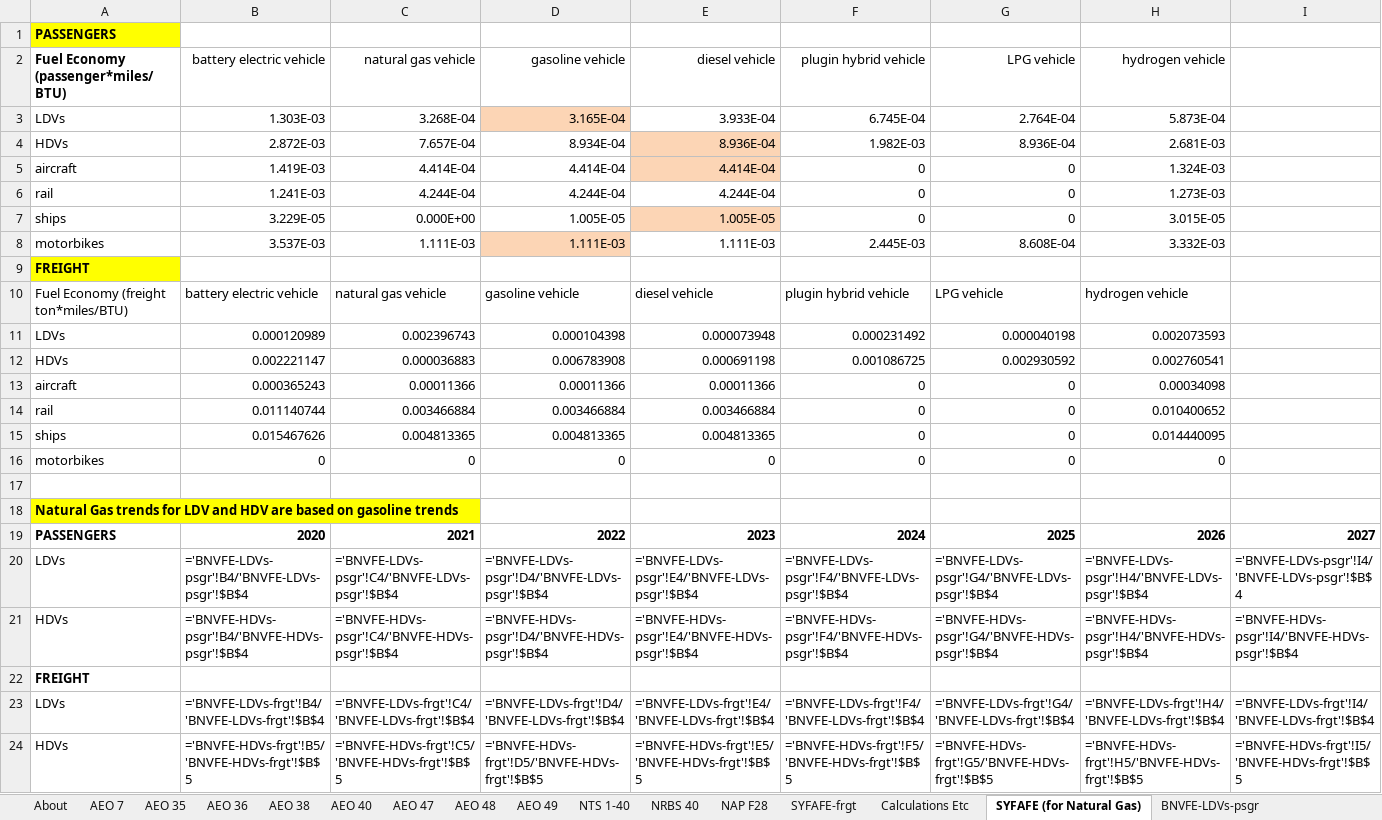
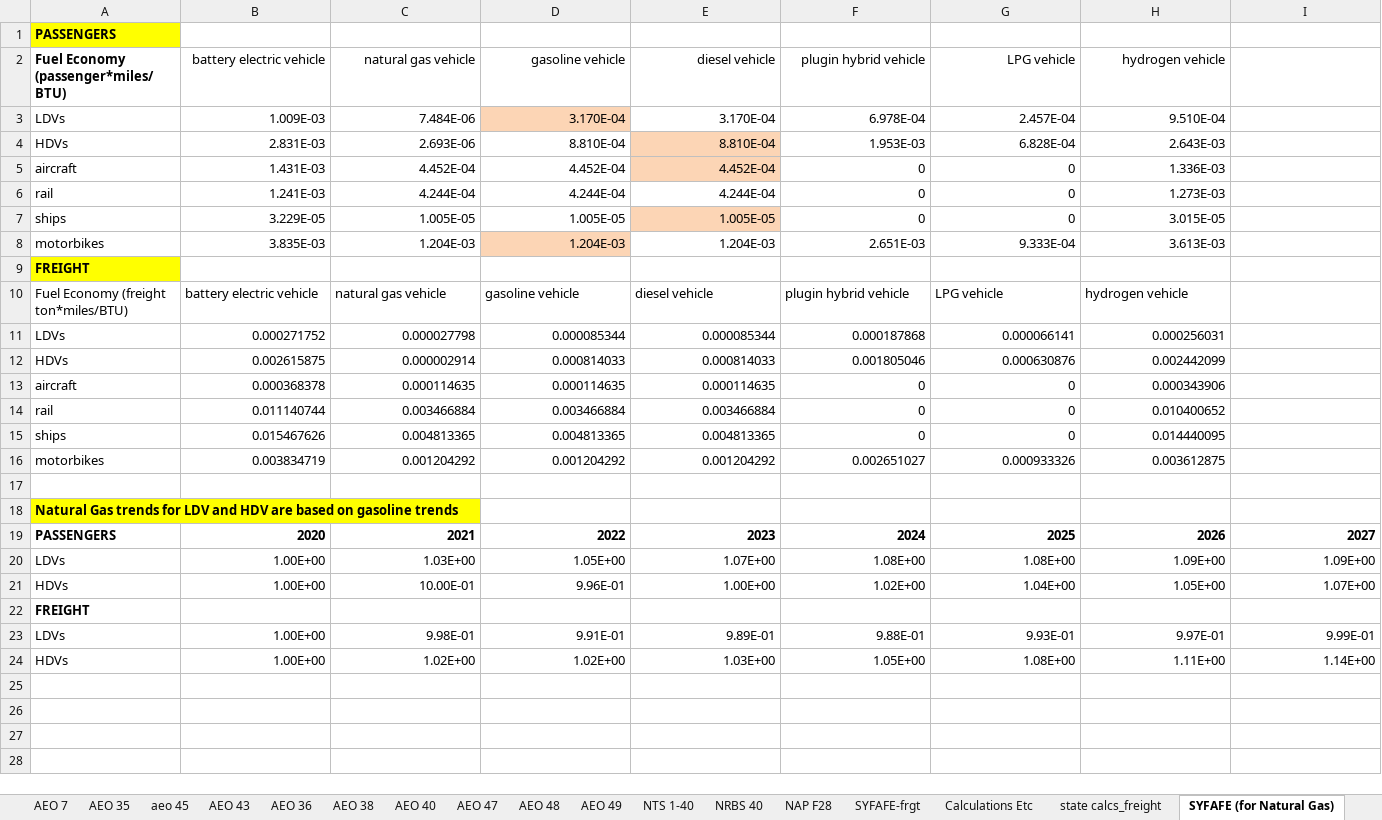
Before and after one commit to EnergyInnovation/eps-massachusetts, an Excel workbook: InputData/trans/BNVFE/BAU New Veh Fuel Economy.xlsx, sheet SYFAFE (for Natural Gas), drawn as a sheet; only a part is shown; values as stored, in another font and other column widths than the file's, no borders; formulas without a stored value are shown as written; removed rows and columns are numbered as before the commit, all else as after; rows hold the shown columns only; the diff names each change by its address in the sheet, - before the commit and + after, or states it on an @@ line.

```diff
--- a/InputData/trans/BNVFE/BAU New Veh Fuel Economy.xlsx (sheet SYFAFE (for Natural Gas))
+++ b/InputData/trans/BNVFE/BAU New Veh Fuel Economy.xlsx (sheet SYFAFE (for Natural Gas))
+sheet tab: aeo 45
+sheet tab: AEO 43
+sheet tab: state calcs_freight
-row 3: LDVs | 1.303E-03 | 3.268E-04 | 3.165E-04 | 3.933E-04 | 6.745E-04 | 2.764E-04 | 5.873E-04
-row 4: HDVs | 2.872E-03 | 7.657E-04 | 8.934E-04 | 8.936E-04 | 1.982E-03 | 8.936E-04 | 2.681E-03
+row 3: LDVs | 1.009E-03 | 7.484E-06 | 3.170E-04 | 3.170E-04 | 6.978E-04 | 2.457E-04 | 9.510E-04
+row 4: HDVs | 2.831E-03 | 2.693E-06 | 8.810E-04 | 8.810E-04 | 1.953E-03 | 6.828E-04 | 2.643E-03
-B5 (battery electric vehicle): 1.419E-03
+B5 (battery electric vehicle): 1.431E-03
-C5 (natural gas vehicle): 4.414E-04
+C5 (natural gas vehicle): 4.452E-04
-D5 (gasoline vehicle): 4.414E-04
+D5 (gasoline vehicle): 4.452E-04
-E5 (diesel vehicle): 4.414E-04
+E5 (diesel vehicle): 4.452E-04
-H5 (hydrogen vehicle): 1.324E-03
+H5 (hydrogen vehicle): 1.336E-03
-C7 (natural gas vehicle): 0.000E+00
+C7 (natural gas vehicle): 1.005E-05
-row 8: motorbikes | 3.537E-03 | 1.111E-03 | 1.111E-03 | 1.111E-03 | 2.445E-03 | 8.608E-04 | 3.332E-03
+row 8: motorbikes | 3.835E-03 | 1.204E-03 | 1.204E-03 | 1.204E-03 | 2.651E-03 | 9.333E-04 | 3.613E-03
-row 11: LDVs | 0.000120989 | 0.002396743 | 0.000104398 | 0.000073948 | 0.000231492 | 0.000040198 | 0.002073593
-row 12: HDVs | 0.002221147 | 0.000036883 | 0.006783908 | 0.000691198 | 0.001086725 | 0.002930592 | 0.002760541
+row 11: LDVs | 0.000271752 | 0.000027798 | 0.000085344 | 0.000085344 | 0.000187868 | 0.000066141 | 0.000256031
+row 12: HDVs | 0.002615875 | 0.000002914 | 0.000814033 | 0.000814033 | 0.001805046 | 0.000630876 | 0.002442099
-B13 (battery electric vehicle): 0.000365243
+B13 (battery electric vehicle): 0.000368378
-C13 (natural gas vehicle): 0.00011366
+C13 (natural gas vehicle): 0.000114635
-D13 (gasoline vehicle): 0.00011366
+D13 (gasoline vehicle): 0.000114635
-E13 (diesel vehicle): 0.00011366
+E13 (diesel vehicle): 0.000114635
-H13 (hydrogen vehicle): 0.00034098
+H13 (hydrogen vehicle): 0.000343906
-row 16: motorbikes | 0 | 0 | 0 | 0 | 0 | 0 | 0
+row 16: motorbikes | 0.003834719 | 0.001204292 | 0.001204292 | 0.001204292 | 0.002651027 | 0.000933326 | 0.003612875
-row 20: LDVs | ='BNVFE-LDVs-psgr'!B4/'BNVFE-LDVs-psgr'!$B$4 | ='BNVFE-LDVs-psgr'!C4/'BNVFE-LDVs-psgr'!$B$4 | ='BNVFE-LDVs-psgr'!D4/'BNVFE-LDVs-psgr'!$B$4 | ='BNVFE-LDVs-psgr'!E4/'BNVFE-LDVs-psgr'!$B$4 | ='BNVFE-LDVs-psgr'!F4/'BNVFE-LDVs-psgr'!$B$4 | ='BNVFE-LDVs-psgr'!G4/'BNVFE-LDVs-psgr'!$B$4 | ='BNVFE-LDVs-psgr'!H4/'BNVFE-LDVs-psgr'!$B$4 | ='BNVFE-LDVs-psgr'!I4/'BNVFE-LDVs-psgr'!$B$4
-row 21: HDVs | ='BNVFE-HDVs-psgr'!B4/'BNVFE-HDVs-psgr'!$B$4 | ='BNVFE-HDVs-psgr'!C4/'BNVFE-HDVs-psgr'!$B$4 | ='BNVFE-HDVs-psgr'!D4/'BNVFE-HDVs-psgr'!$B$4 | ='BNVFE-HDVs-psgr'!E4/'BNVFE-HDVs-psgr'!$B$4 | ='BNVFE-HDVs-psgr'!F4/'BNVFE-HDVs-psgr'!$B$4 | ='BNVFE-HDVs-psgr'!G4/'BNVFE-HDVs-psgr'!$B$4 | ='BNVFE-HDVs-psgr'!H4/'BNVFE-HDVs-psgr'!$B$4 | ='BNVFE-HDVs-psgr'!I4/'BNVFE-HDVs-psgr'!$B$4
+row 20: LDVs | 1.00E+00 | 1.03E+00 | 1.05E+00 | 1.07E+00 | 1.08E+00 | 1.08E+00 | 1.09E+00 | 1.09E+00
+row 21: HDVs | 1.00E+00 | 10.00E-01 | 9.96E-01 | 1.00E+00 | 1.02E+00 | 1.04E+00 | 1.05E+00 | 1.07E+00
-row 23: LDVs | ='BNVFE-LDVs-frgt'!B4/'BNVFE-LDVs-frgt'!$B$4 | ='BNVFE-LDVs-frgt'!C4/'BNVFE-LDVs-frgt'!$B$4 | ='BNVFE-LDVs-frgt'!D4/'BNVFE-LDVs-frgt'!$B$4 | ='BNVFE-LDVs-frgt'!E4/'BNVFE-LDVs-frgt'!$B$4 | ='BNVFE-LDVs-frgt'!F4/'BNVFE-LDVs-frgt'!$B$4 | ='BNVFE-LDVs-frgt'!G4/'BNVFE-LDVs-frgt'!$B$4 | ='BNVFE-LDVs-frgt'!H4/'BNVFE-LDVs-frgt'!$B$4 | ='BNVFE-LDVs-frgt'!I4/'BNVFE-LDVs-frgt'!$B$4
-row 24: HDVs | ='BNVFE-HDVs-frgt'!B5/'BNVFE-HDVs-frgt'!$B$5 | ='BNVFE-HDVs-frgt'!C5/'BNVFE-HDVs-frgt'!$B$5 | ='BNVFE-HDVs-frgt'!D5/'BNVFE-HDVs-frgt'!$B$5 | ='BNVFE-HDVs-frgt'!E5/'BNVFE-HDVs-frgt'!$B$5 | ='BNVFE-HDVs-frgt'!F5/'BNVFE-HDVs-frgt'!$B$5 | ='BNVFE-HDVs-frgt'!G5/'BNVFE-HDVs-frgt'!$B$5 | ='BNVFE-HDVs-frgt'!H5/'BNVFE-HDVs-frgt'!$B$5 | ='BNVFE-HDVs-frgt'!I5/'BNVFE-HDVs-frgt'!$B$5
+row 23: LDVs | 1.00E+00 | 9.98E-01 | 9.91E-01 | 9.89E-01 | 9.88E-01 | 9.93E-01 | 9.97E-01 | 9.99E-01
+row 24: HDVs | 1.00E+00 | 1.02E+00 | 1.02E+00 | 1.03E+00 | 1.05E+00 | 1.08E+00 | 1.11E+00 | 1.14E+00
```
Also changed, not shown: sheet AEO 49, sheet Calculations Etc, sheet BNVFE_data for BHNVFEAL, sheet BNVFE-LDVs-frgt, sheet BNVFE-HDVs-psgr, sheet BNVFE-HDVs-frgt, 10 more sheets, hidden cells, charts or pictures, InputData/trans/BHNVFEAL/BAU Historical New Veh Fuel Economy After Lifetime.xlsx, InputData/trans/SYFAFE/Start Year Fleet Avg Fuel Economy.xlsx, 55 other files.
